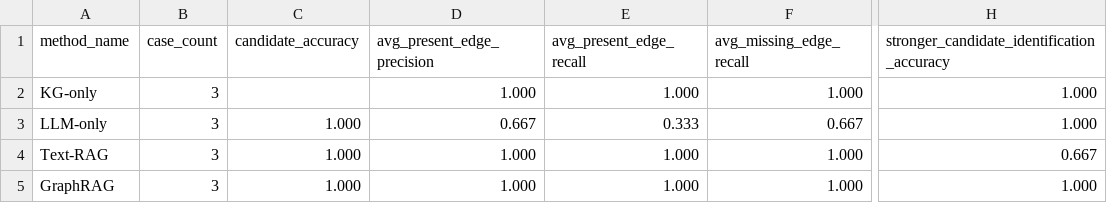
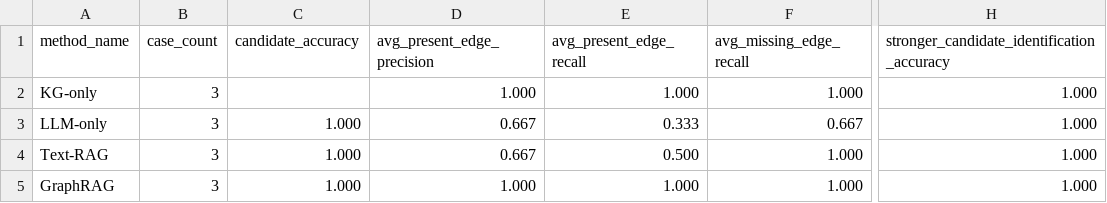
Before and after one commit to ChanduBlaze/Failure-Conditioned-GraphRAG-Prototype-for-EpiGraph, a CSV file: evals/results/hard_pilot_summary.csv, drawn as a sheet; only a part is shown, gaps mark what is left out; the diff names each change by its address in the sheet, - before the commit and + after, or states it on an @@ line.

```diff
--- a/evals/results/hard_pilot_summary.csv
+++ b/evals/results/hard_pilot_summary.csv
-D4 (avg_present_edge_precision): 1.000
+D4 (avg_present_edge_precision): 0.667
-E4 (avg_present_edge_recall): 1.000
+E4 (avg_present_edge_recall): 0.500
-H4: 0.667
+H4: 1.000
```
Also changed, not shown: evals/results/text_rag_hard_pilot_results.csv, 1 other file.
